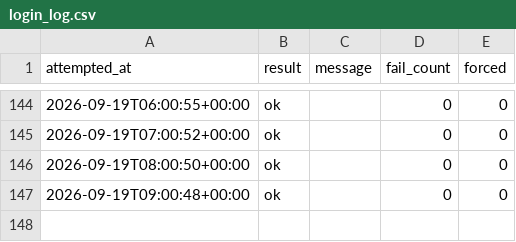
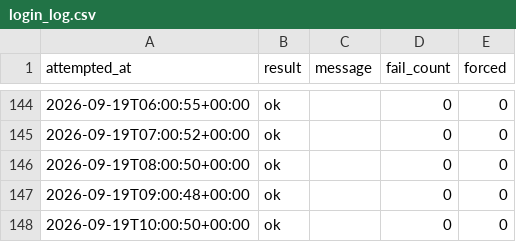
Before and after one commit to rainbow-love-lang/gold-sentiment, a CSV file: login_log.csv, drawn as a sheet; only a part is shown, gaps mark what is left out; the diff names each change by its address in the sheet, - before the commit and + after, or states it on an @@ line.

```diff
--- a/login_log.csv
+++ b/login_log.csv
+row 148: 2026-09-19T10:00:50+00:00 | ok |  | 0 | 0
```
Also changed, not shown: positionbook.csv, 1 other file.
